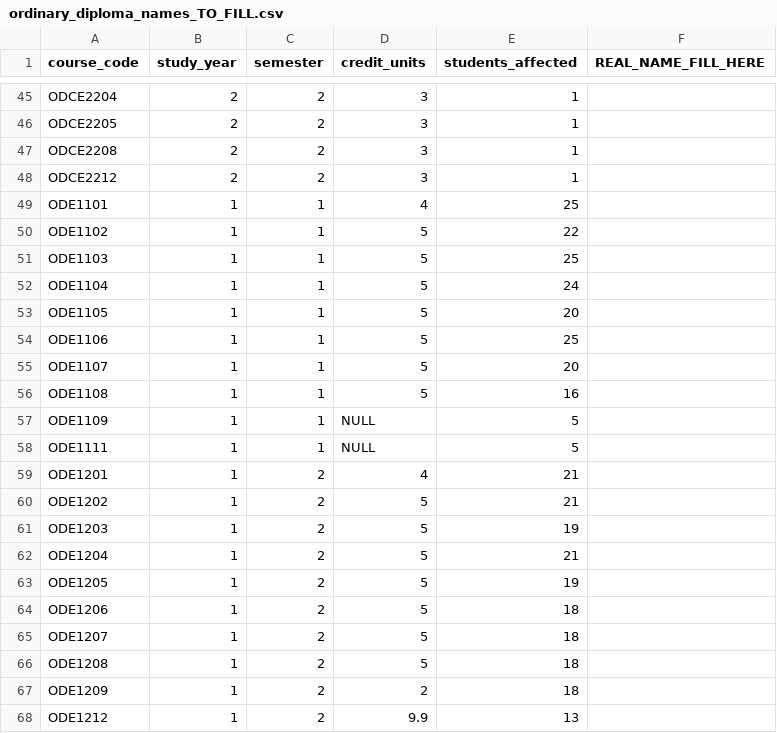
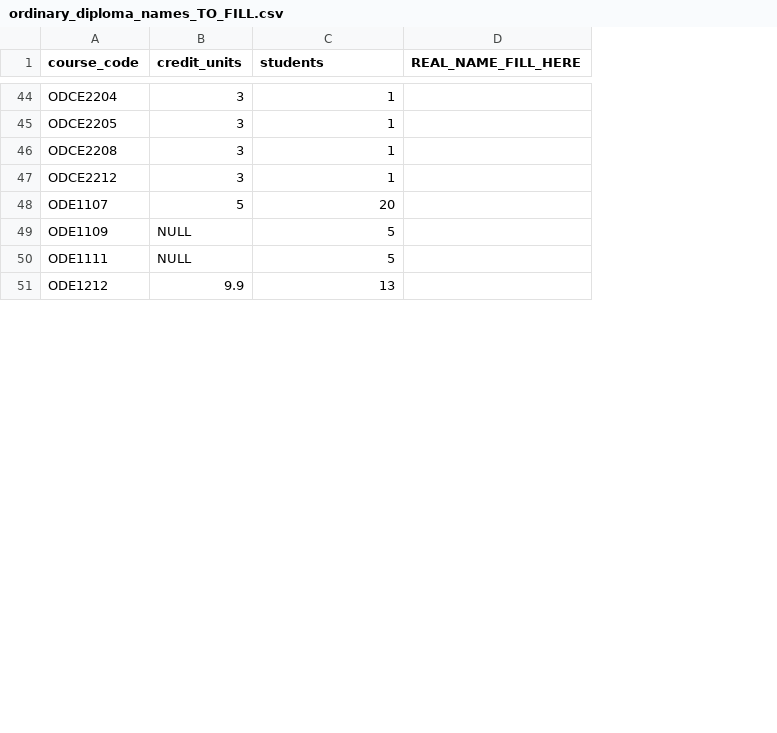
Before and after one commit to mubahood/CampusDynamics, a CSV file: COOPERP/sql/ordinary_diploma_names_TO_FILL.csv, drawn as a sheet; only a part is shown, gaps mark what is left out; removed rows and columns are numbered as before the commit, all else as after; the diff covers the shown part only; the diff names each change by its address in the sheet, - before the commit and + after, or states it on an @@ line.

```diff
--- a/COOPERP/sql/ordinary_diploma_names_TO_FILL.csv
+++ b/COOPERP/sql/ordinary_diploma_names_TO_FILL.csv
-column B (study_year), rows 45-48: all 2; row 55: 1; rows 57-58: 1 | 1; row 68: 1
-column C (semester), rows 45-48: all 2; row 55: 1; rows 57-58: 1 | 1; row 68: 2
-C1: students_affected
+C1: students
-row 49: ODE1101 | 1 | 1 | 4 | 25
-row 50: ODE1102 | 1 | 1 | 5 | 22
-row 51: ODE1103 | 1 | 1 | 5 | 25
-row 52: ODE1104 | 1 | 1 | 5 | 24
-row 53: ODE1105 | 1 | 1 | 5 | 20
-row 54: ODE1106 | 1 | 1 | 5 | 25
-row 56: ODE1108 | 1 | 1 | 5 | 16
-row 59: ODE1201 | 1 | 2 | 4 | 21
-row 60: ODE1202 | 1 | 2 | 5 | 21
-row 61: ODE1203 | 1 | 2 | 5 | 19
-row 62: ODE1204 | 1 | 2 | 5 | 21
-row 63: ODE1205 | 1 | 2 | 5 | 19
-row 64: ODE1206 | 1 | 2 | 5 | 18
-row 65: ODE1207 | 1 | 2 | 5 | 18
-row 66: ODE1208 | 1 | 2 | 5 | 18
-row 67: ODE1209 | 1 | 2 | 2 | 18
```
Also changed, not shown: 16 removed rows elsewhere in this file, 1 other file.
